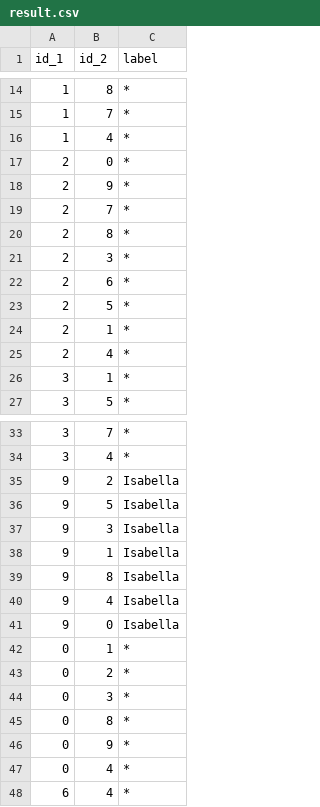
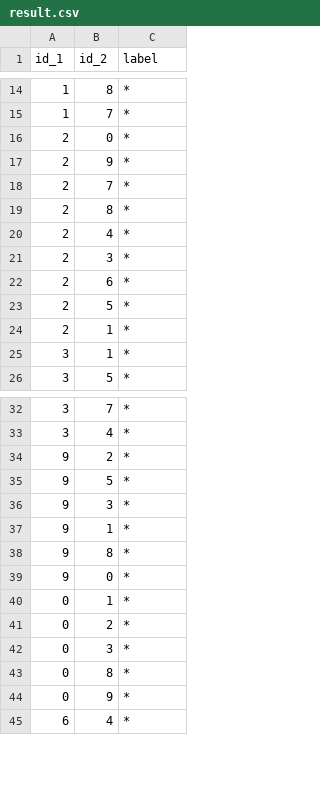
Before and after one commit to Federico-Conti/data-protection-privacy, a CSV file: result.csv, drawn as a sheet; only a part is shown, gaps mark what is left out; the diff covers the shown part only.

Commit message:
second results, need to fix subfunctions

```diff
--- a/result.csv
+++ b/result.csv
@@ -15,3 +15,2 @@ id_1,id_2,label
 1,7,*
-1,4,*
 2,0,*
@@ -20,2 +19,3 @@ id_1,id_2,label
 2,8,*
+2,4,*
 2,3,*
@@ -24,3 +24,2 @@ id_1,id_2,label
 2,1,*
-2,4,*
 3,1,*
@@ -34,9 +33,8 @@ id_1,id_2,label
 3,4,*
-9,2,Isabella
-9,5,Isabella
-9,3,Isabella
-9,1,Isabella
-9,8,Isabella
-9,4,Isabella
-9,0,Isabella
+9,2,*
+9,5,*
+9,3,*
+9,1,*
+9,8,*
+9,0,*
 0,1,*
@@ -46,3 +44,2 @@ id_1,id_2,label
 0,9,*
-0,4,*
 6,4,*
```
Also changed, not shown: 1 removed row and 2 moved rows elsewhere in this file, 3 other files.
